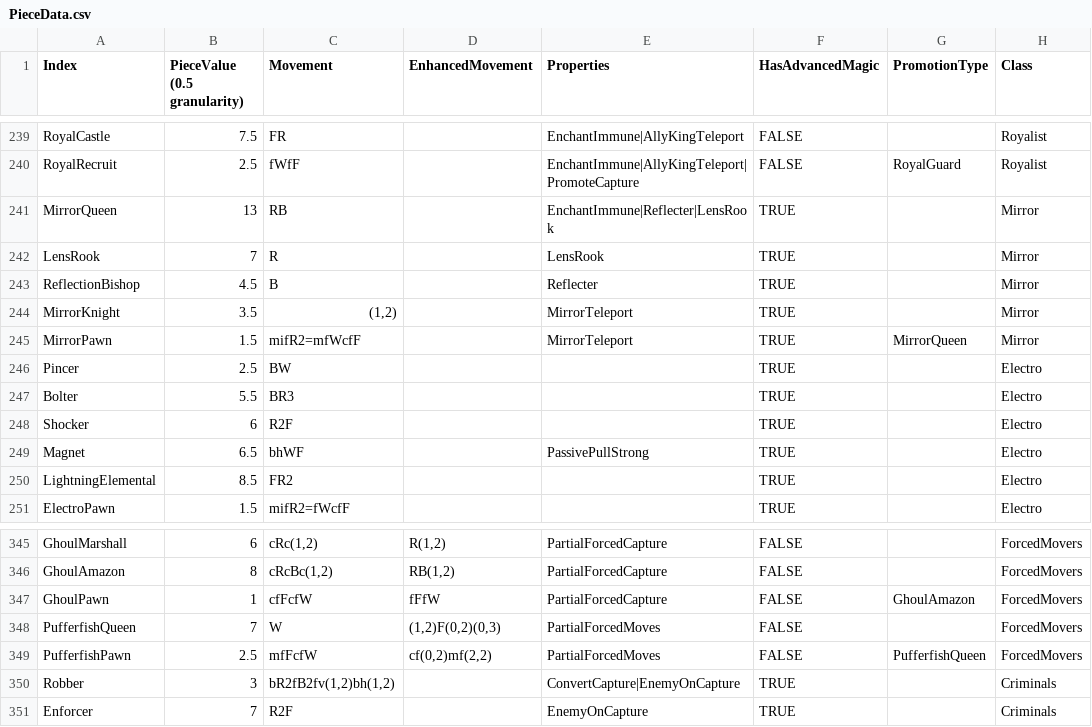
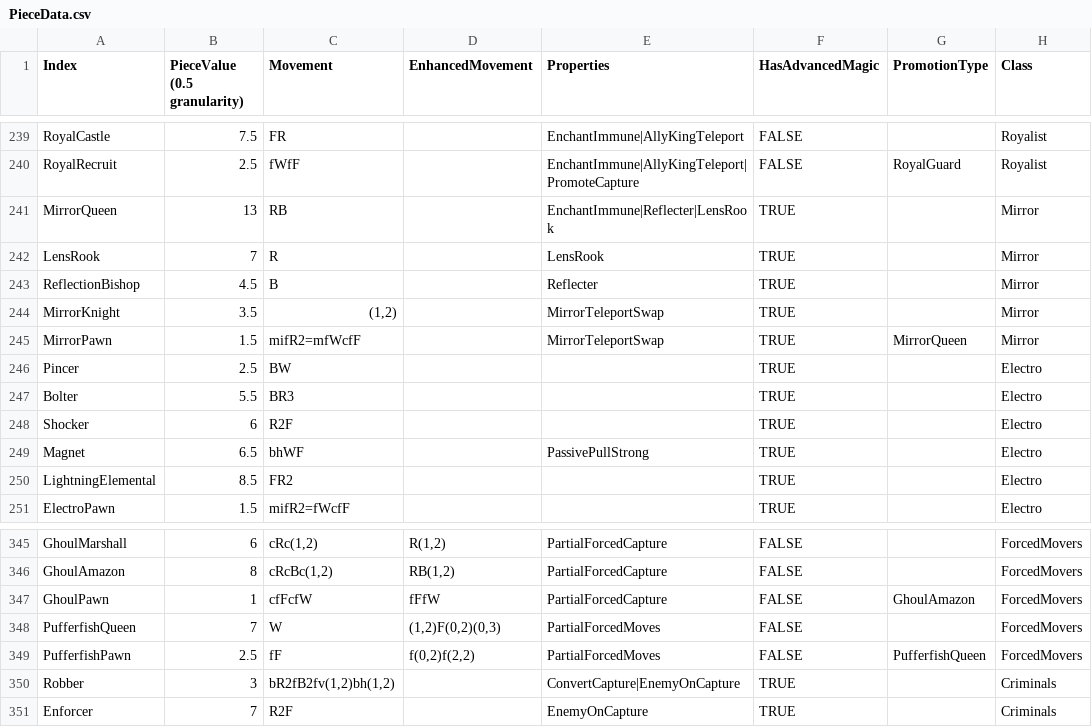
Before and after one commit to Shade-Blade/ChessRealms, a CSV file: Assets/Resources/Data/PieceData.csv, drawn as a sheet; only a part is shown, gaps mark what is left out; the diff names each change by its address in the sheet, - before the commit and + after, or states it on an @@ line.

```diff
--- a/Assets/Resources/Data/PieceData.csv
+++ b/Assets/Resources/Data/PieceData.csv
-E244:E245 (Properties): MirrorTeleport
+E244:E245 (Properties): MirrorTeleportSwap
-C349 (Movement): mfFcfW
+C349 (Movement): fF
-D349 (EnhancedMovement): cf(0,2)mf(2,2)
+D349 (EnhancedMovement): f(0,2)f(2,2)
```
Also changed, not shown: 15 other files.
